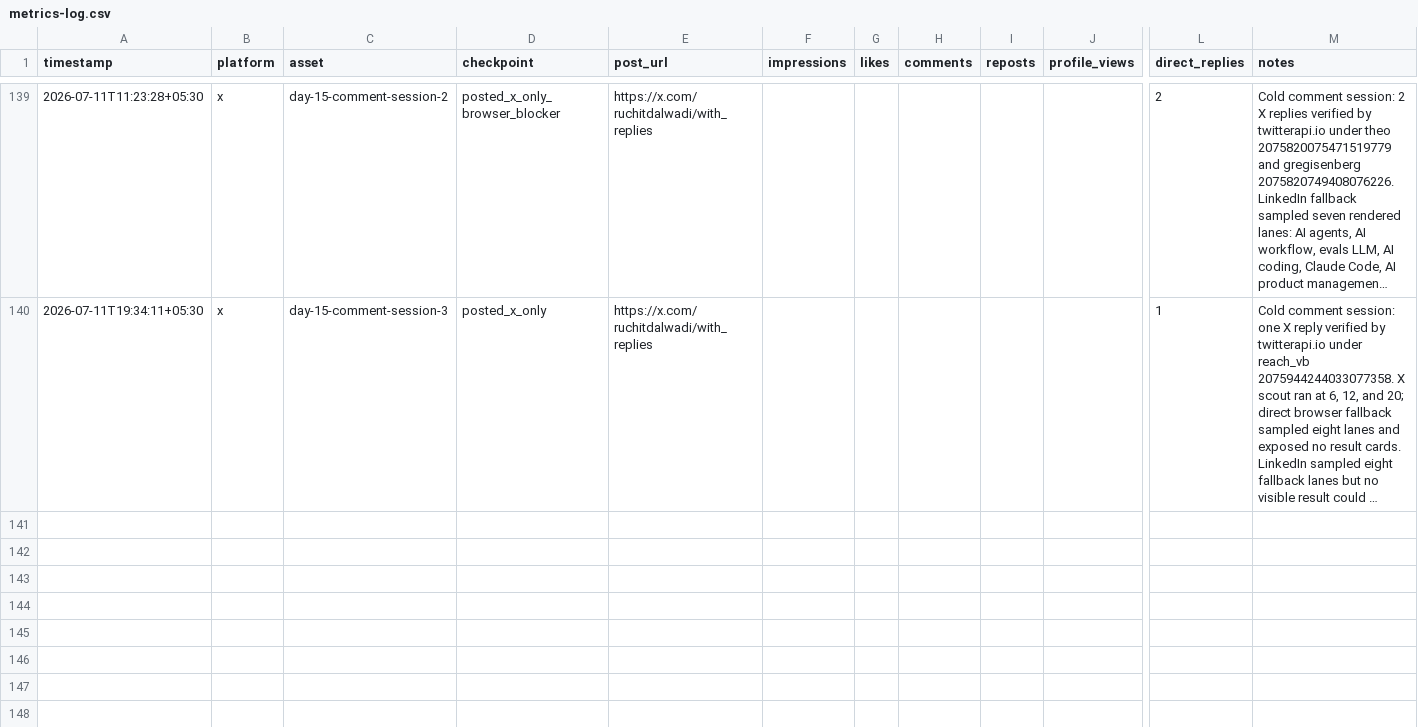
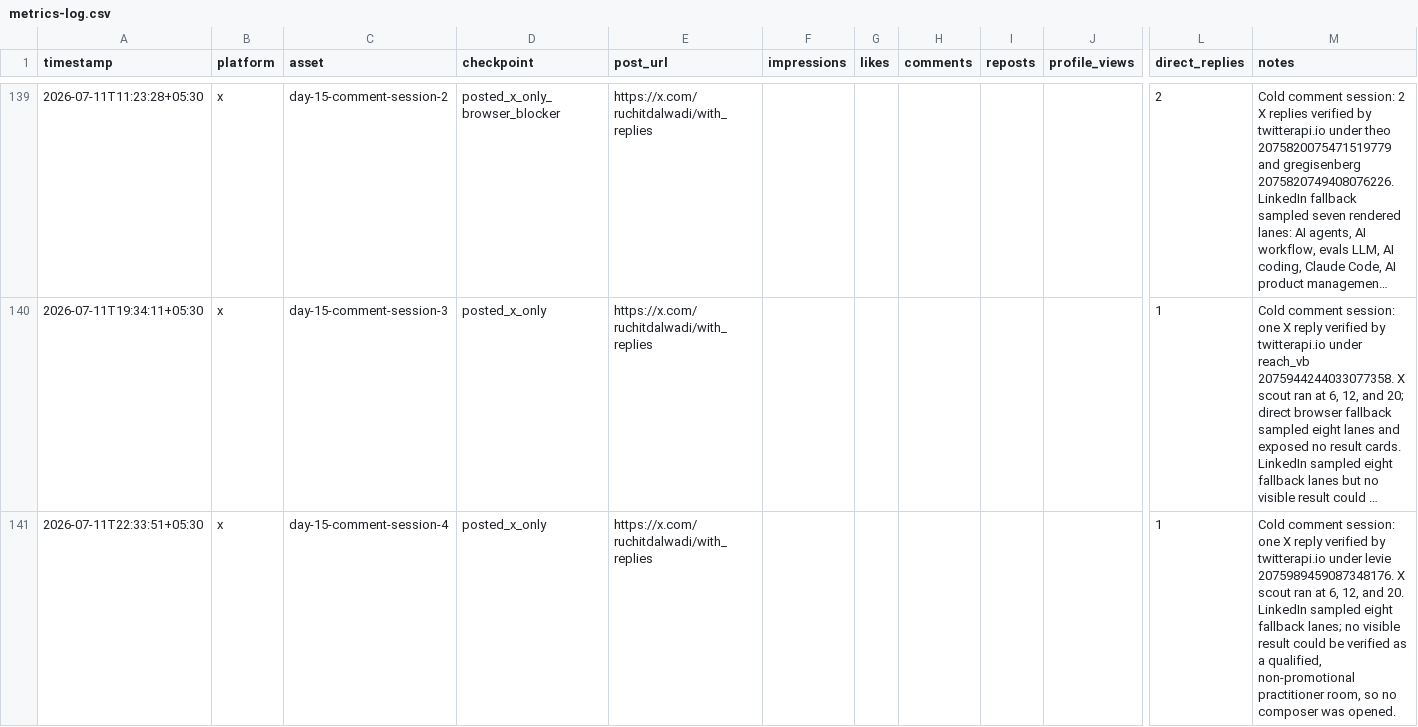
Before and after one commit to Ruchit1395/ruchitdalwadi-com, a CSV file: distribution/first-ten-customers-for-a-b2b-ai-startup/metrics-log.csv, drawn as a sheet; only a part is shown, gaps mark what is left out; long unchanged cells end in …; rows hold the shown columns only; the diff names each change by its address in the sheet, - before the commit and + after, or states it on an @@ line.

```diff
--- a/distribution/first-ten-customers-for-a-b2b-ai-startup/metrics-log.csv
+++ b/distribution/first-ten-customers-for-a-b2b-ai-startup/metrics-log.csv
+row 141: 2026-07-11T22:33:51+05:30 | x | day-15-comment-session-4 | posted_x_only | https://x.com/ruchitdalwadi/with_replies |  |  |  |  |  | 1 | Cold comment session: one X reply verified by twitterapi.io under levie 2075989459087348176. X scout ran at 6, 12, and 20. LinkedIn sampled eight fallback lanes; no visible result could be verified as a qualified, non-promotional practitioner room, so no composer was opened.
```
Also changed, not shown: distribution/first-ten-customers-for-a-b2b-ai-startup/replied-log.csv, distribution/first-ten-customers-for-a-b2b-ai-startup/tracker.csv, 2 other files.
